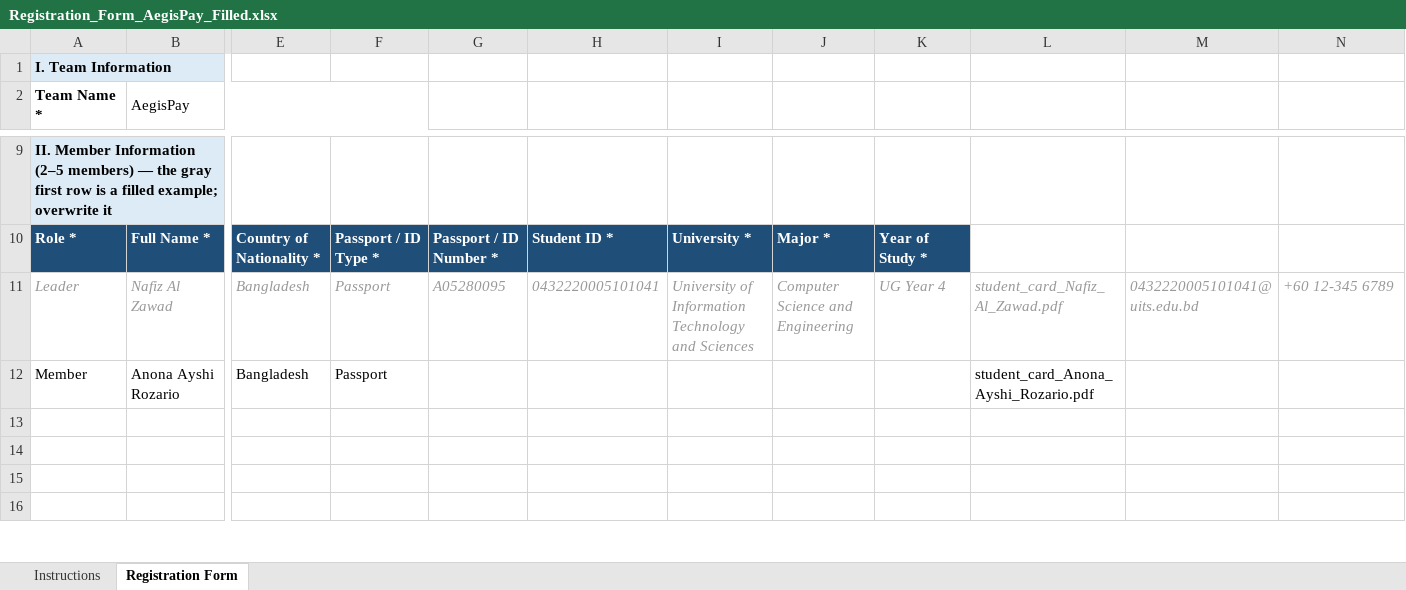
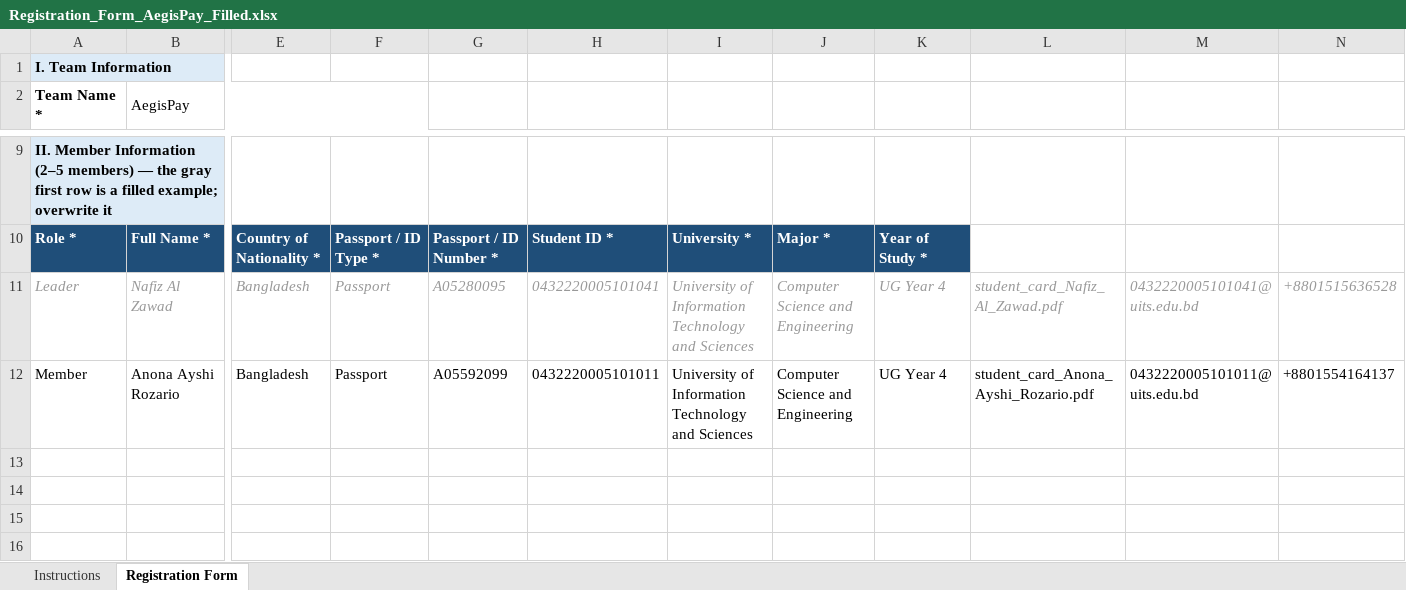
Before and after one commit to nafizalzawad/AegisPay-Autonomous-Treasury-Escrow-Protocol, an Excel workbook: submission_package/Registration_Form_AegisPay_Filled.xlsx, sheet Registration Form, drawn as a sheet; only a part is shown, gaps mark what is left out; values as stored, in another font and other column widths than the file's, no borders; the diff names each change by its address in the sheet, - before the commit and + after, or states it on an @@ line.

Commit message:
docs(registration): finalize all member details for Nafiz and Anona in registration sheet and submission package

```diff
--- a/submission_package/Registration_Form_AegisPay_Filled.xlsx (sheet Registration Form)
+++ b/submission_package/Registration_Form_AegisPay_Filled.xlsx (sheet Registration Form)
-N11: +60 12-345 6789
+N11: +8801515636528
-G12: (empty)
+G12: A05592099
-H12: (empty)
+H12: 0432220005101011
-I12: (empty)
+I12: University of Information Technology and Sciences
-J12: (empty)
+J12: Computer Science and Engineering
-K12: (empty)
+K12: UG Year 4
-M12: (empty)
+M12: 0432220005101011@uits.edu.bd
-N12: (empty)
+N12: +8801554164137
```
Also changed, not shown: submission_package/Registration_Form_AegisPay_Updated.xlsx, 2 other files.
